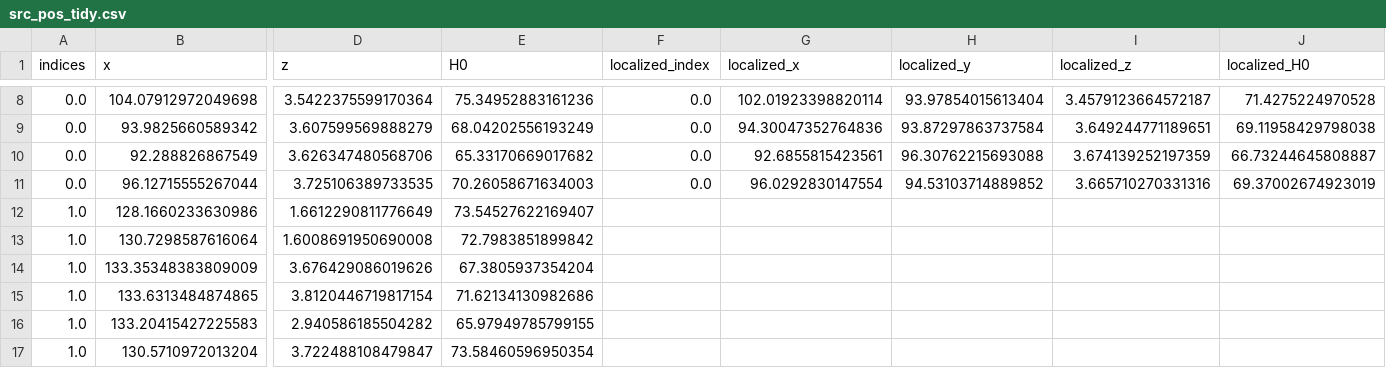
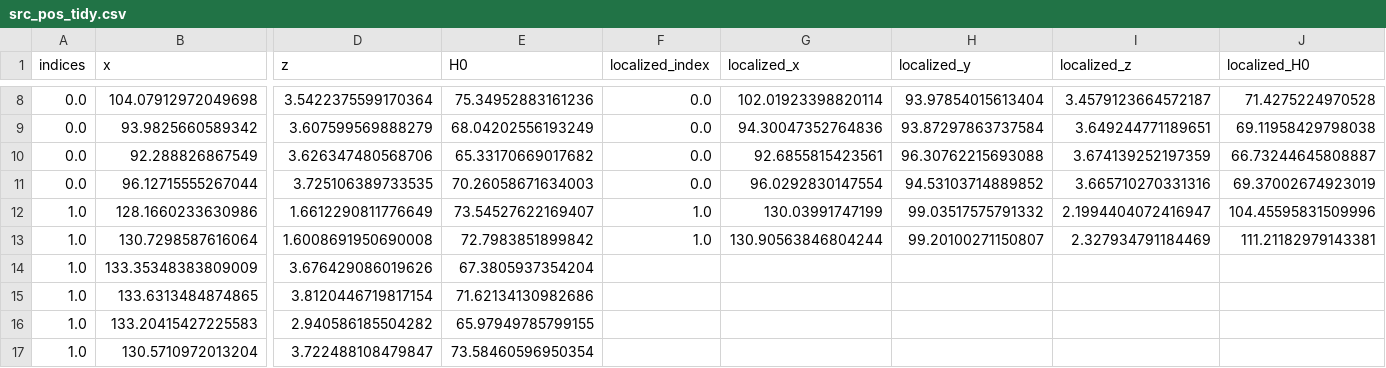
Before and after one commit to diceandcats/GWlensing_Brian, a CSV file: oddratio/src_pos_tidy.csv, drawn as a sheet; only a part is shown, gaps mark what is left out; the diff names each change by its address in the sheet, - before the commit and + after, or states it on an @@ line.

```diff
--- a/oddratio/src_pos_tidy.csv
+++ b/oddratio/src_pos_tidy.csv
-F12:F13 (localized_index): (empty)
+F12:F13 (localized_index): 1.0
-G12 (localized_x): (empty)
+G12 (localized_x): 130.03991747199
-H12 (localized_y): (empty)
+H12 (localized_y): 99.03517575791332
-I12 (localized_z): (empty)
+I12 (localized_z): 2.1994404072416947
-J12 (localized_H0): (empty)
+J12 (localized_H0): 104.45595831509996
-G13 (localized_x): (empty)
+G13 (localized_x): 130.90563846804244
-H13 (localized_y): (empty)
+H13 (localized_y): 99.20100271150807
-I13 (localized_z): (empty)
+I13 (localized_z): 2.327934791184469
-J13 (localized_H0): (empty)
+J13 (localized_H0): 111.21182979143381
```
Also changed, not shown: 4 other files.
